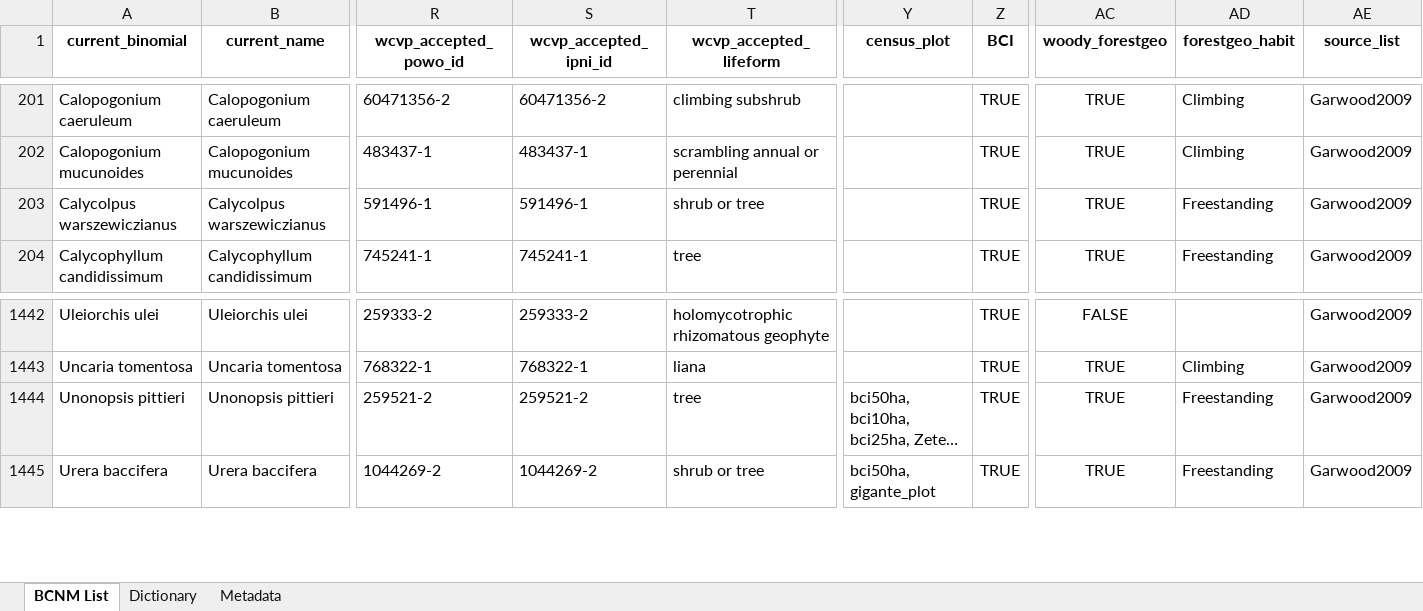
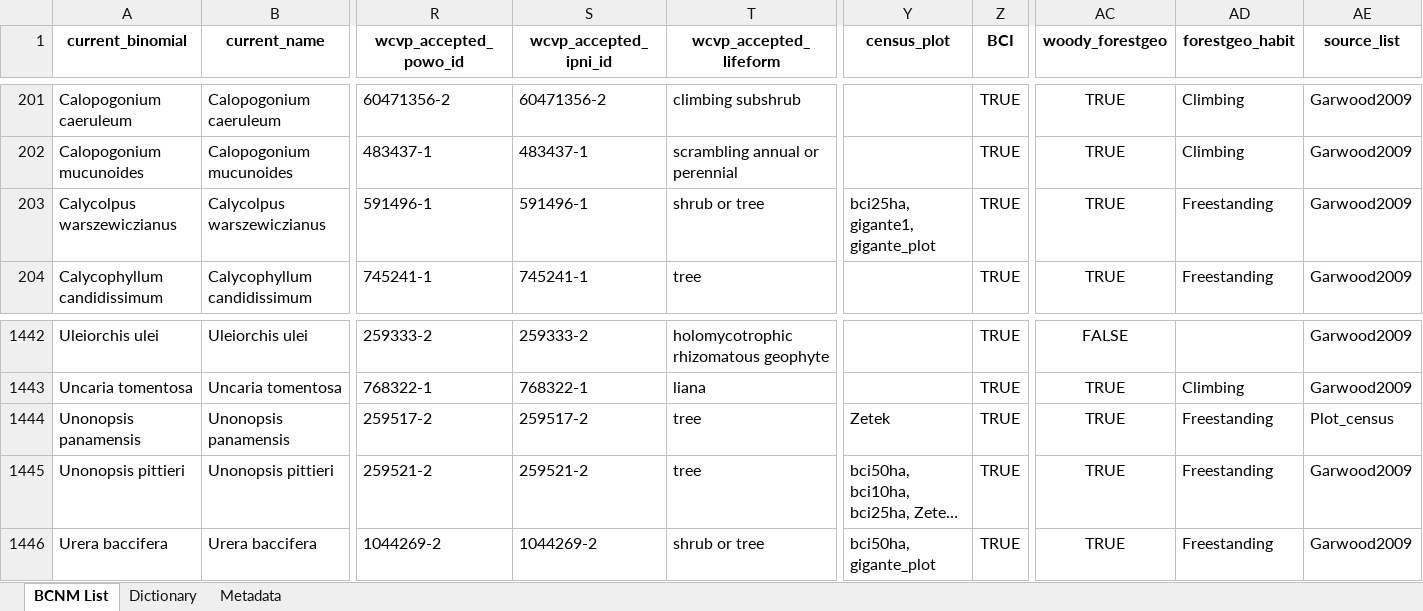
Before and after one commit to PanamaForestGEO/Panama_plant_species_lists, an Excel workbook: splists_out/BCNM_SPECIES_BOTANISTS_LIST_2026-04-30.xlsx, sheet BCNM List, drawn as a sheet; only a part is shown, gaps mark what is left out; long unchanged cells end in …; values as stored, in another font and other column widths than the file's, no borders; rows hold the shown columns only; the diff names each change by its address in the sheet, - before the commit and + after, or states it on an @@ line.

```diff
--- a/splists_out/BCNM_SPECIES_BOTANISTS_LIST_2026-04-30.xlsx (sheet BCNM List)
+++ b/splists_out/BCNM_SPECIES_BOTANISTS_LIST_2026-04-30.xlsx (sheet BCNM List)
-Y203 (census_plot): (empty)
+Y203 (census_plot): bci25ha, gigante1, gigante_plot
+row 1444: Unonopsis panamensis | Unonopsis panamensis | 259517-2 | 259517-2 | tree | Zetek | TRUE | TRUE | Freestanding | Plot_census
```
Also changed, not shown: tocheck/BCNM_SPECIES_POSSIBLY_WOODY_2026-04-30.xlsx, tocheck/Wright_not_CurrentPanamaWoody_2026-04-30.xlsx, 14 other files.
